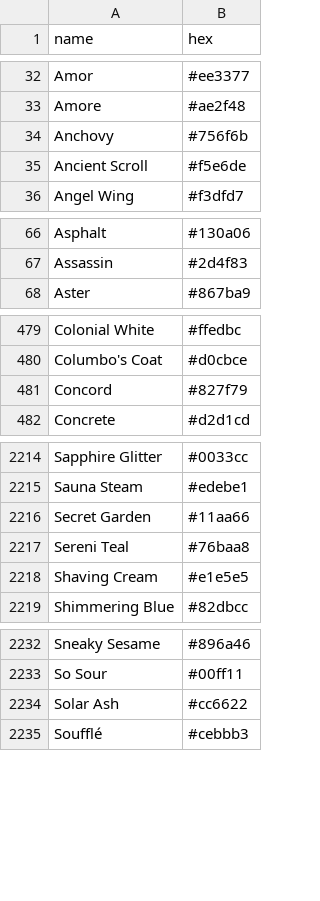
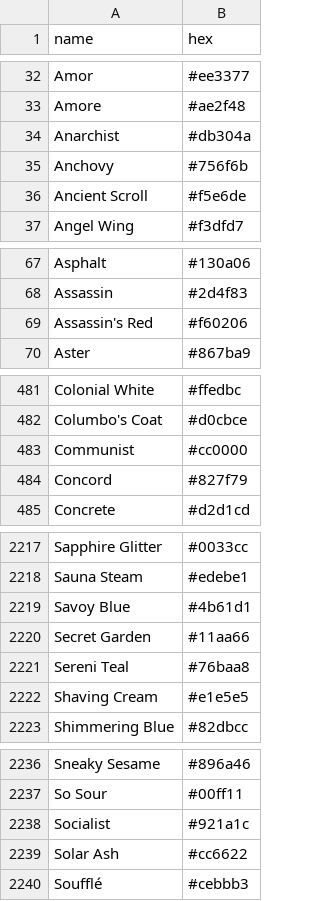
Before and after one commit to meodai/color-names, a CSV file: dist/colornames.bestof.csv, drawn as a sheet; only a part is shown, gaps mark what is left out.

```diff
--- a/dist/colornames.bestof.csv
+++ b/dist/colornames.bestof.csv
@@ -33,2 +33,3 @@ Amor,#ee3377
 Amore,#ae2f48
+Anarchist,#db304a
 Anchovy,#756f6b
@@ -67,2 +68,3 @@ Asphalt,#130a06
 Assassin,#2d4f83
+Assassin's Red,#f60206
 Aster,#867ba9
@@ -480,2 +482,3 @@ Colonial White,#ffedbc
 Columbo's Coat,#d0cbce
+Communist,#cc0000
 Concord,#827f79
@@ -2215,2 +2218,3 @@ Sapphire Glitter,#0033cc
 Sauna Steam,#edebe1
+Savoy Blue,#4b61d1
 Secret Garden,#11aa66
@@ -2233,2 +2237,3 @@ Sneaky Sesame,#896a46
 So Sour,#00ff11
+Socialist,#921a1c
 Solar Ash,#cc6622
```
Also changed, not shown: dist/colornames.csv, src/colornames.csv, 20 other files.
